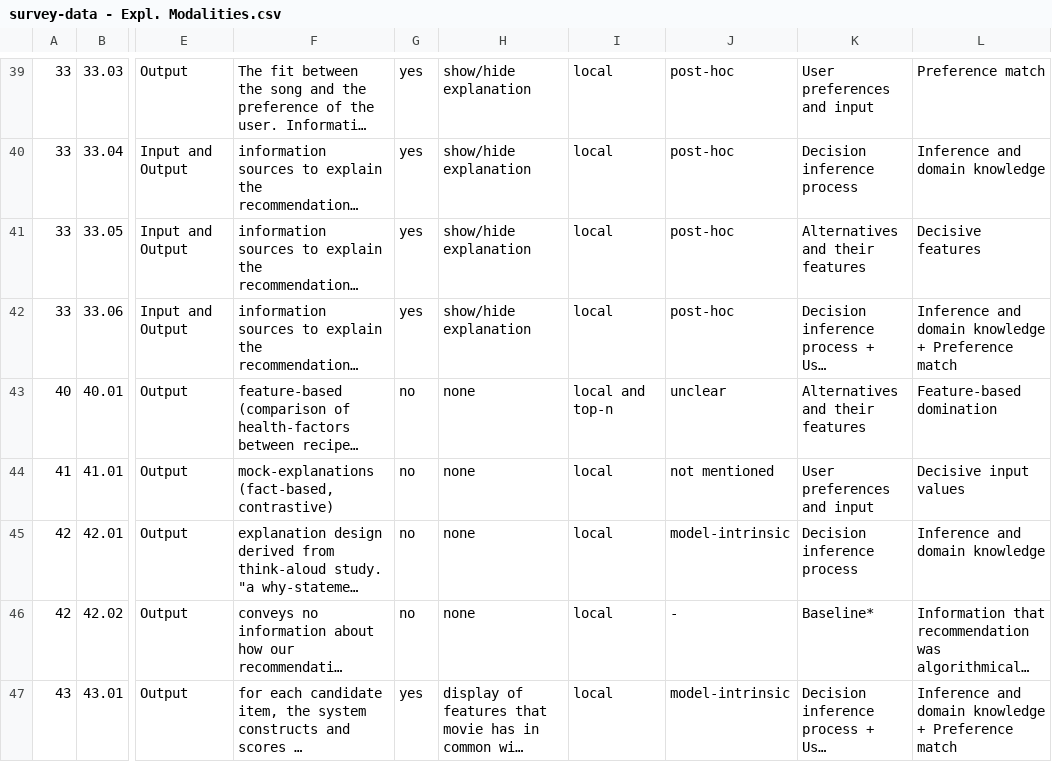
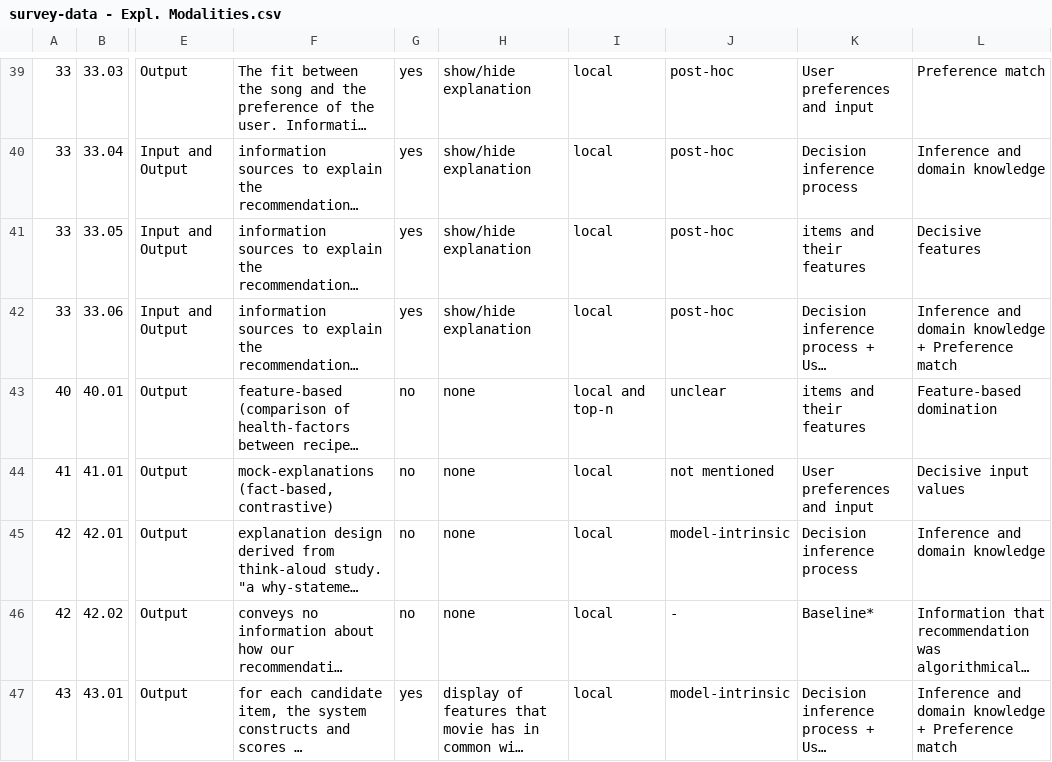
Before and after one commit to kathriwa/interactive-survey-visualization, a CSV file: src/db/original_data/survey-data - Expl. Modalities.csv, drawn as a sheet; only a part is shown, gaps mark what is left out; long unchanged cells end in …; the diff covers the shown part only; the diff names each change by its address in the sheet, - before the commit and + after, or states it on an @@ line.

Commit message:
Update data

```diff
--- a/src/db/original_data/survey-data - Expl. Modalities.csv
+++ b/src/db/original_data/survey-data - Expl. Modalities.csv
-K41: Alternatives and their features
+K41: items and their features
-K43: Alternatives and their features
+K43: items and their features
```
Also changed, not shown: 136 edited cells elsewhere in this file, src/db/original_data/survey-data - Main Sheet.csv, 3 other files.
